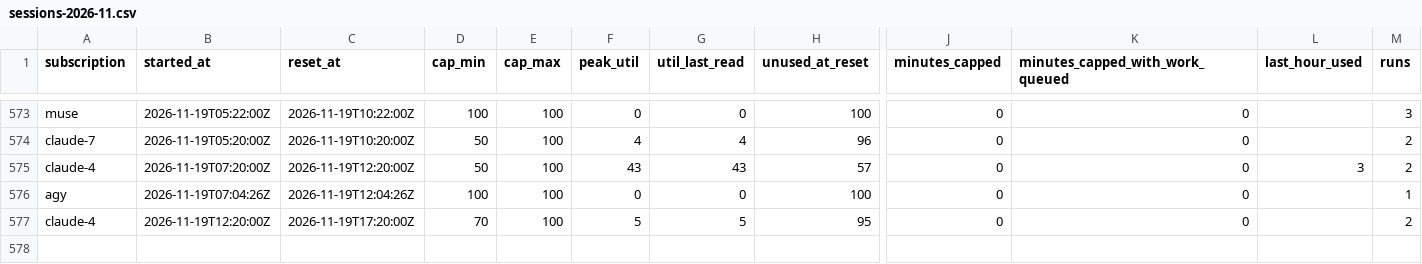
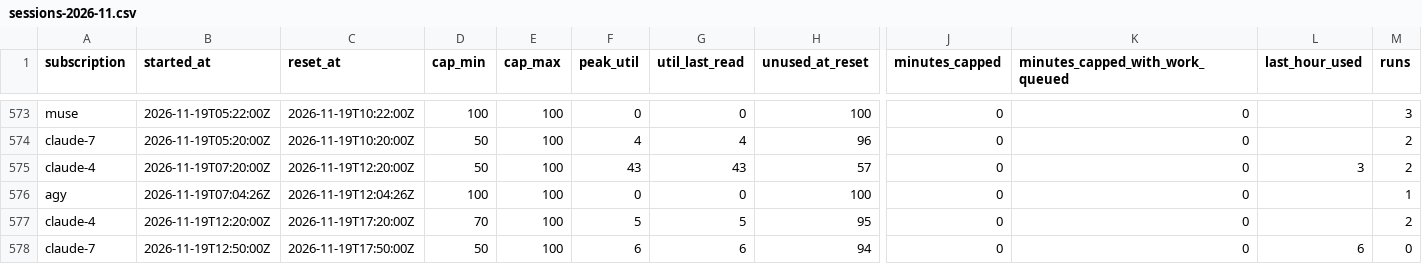
Before and after one commit to Jlore-Studios/JackiOh, a CSV file: usage/sessions-2026-11.csv, drawn as a sheet; only a part is shown, gaps mark what is left out; rows hold the shown columns only; the diff names each change by its address in the sheet, - before the commit and + after, or states it on an @@ line.

Commit message:
usage: 4 row(s), 1 session(s), 0 week(s) [skip ci]

```diff
--- a/usage/sessions-2026-11.csv
+++ b/usage/sessions-2026-11.csv
+row 578: claude-7 | 2026-11-19T12:50:00Z | 2026-11-19T17:50:00Z | 50 | 100 | 6 | 6 | 94 | 0 | 0 | 6 | 0
```
Also changed, not shown: 1 other file.
